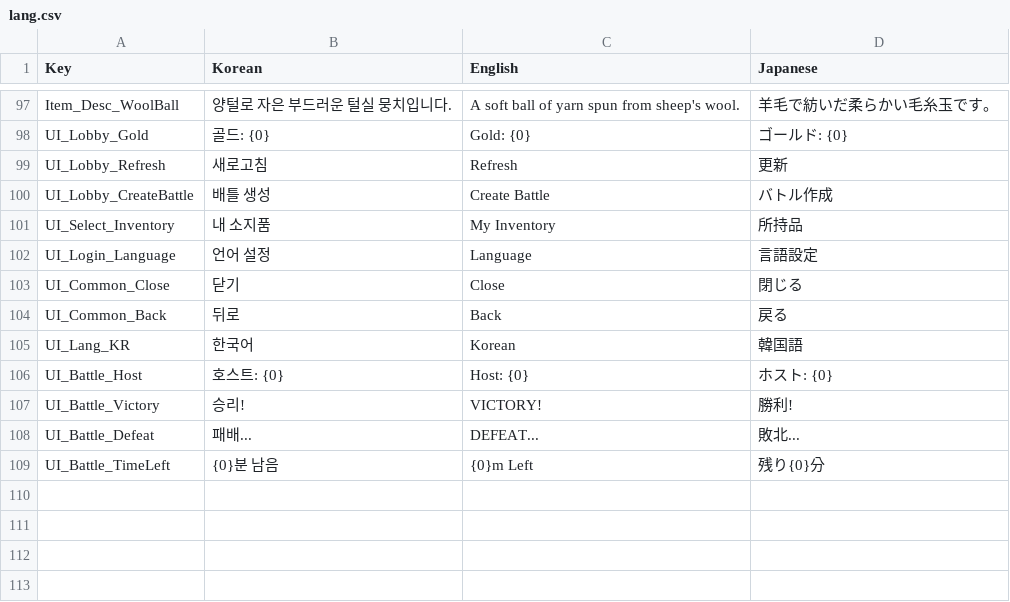
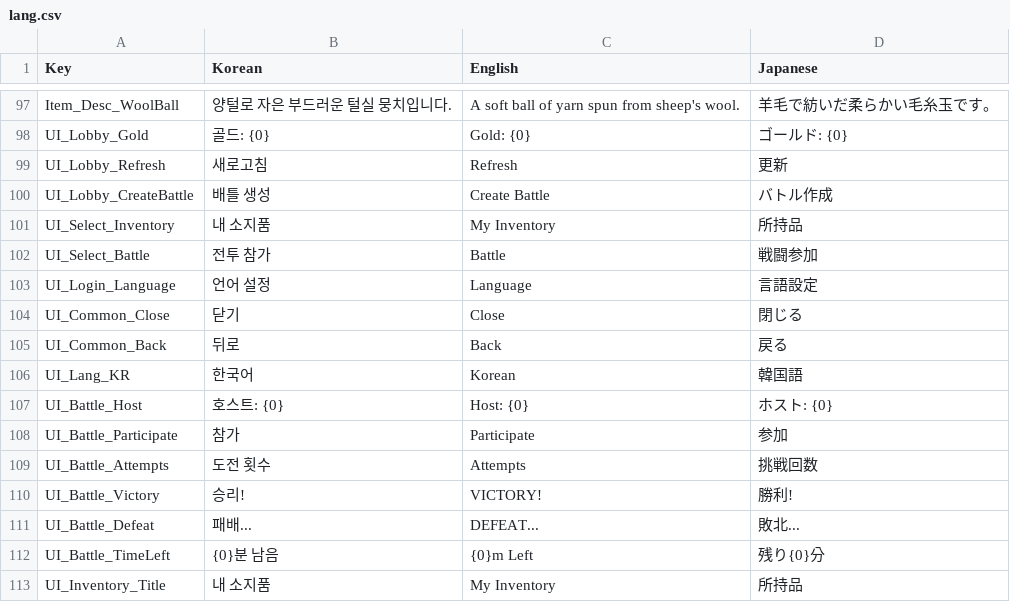
Before and after one commit to octopus7/unity-ui-test, a CSV file: GeminiUI/Assets/Resources/lang.csv, drawn as a sheet; only a part is shown, gaps mark what is left out.

```diff
--- a/GeminiUI/Assets/Resources/lang.csv
+++ b/GeminiUI/Assets/Resources/lang.csv
@@ -101,2 +101,3 @@ UI_Lobby_CreateBattle,배틀 생성,Create Battle,バトル作成
 UI_Select_Inventory,내 소지품,My Inventory,所持品
+UI_Select_Battle,전투 참가,Battle,戦闘参加
 UI_Login_Language,언어 설정,Language,言語設定
@@ -106,2 +107,4 @@ UI_Lang_KR,한국어,Korean,韓国語
 UI_Battle_Host,호스트: {0},Host: {0},ホスト: {0}
+UI_Battle_Participate,참가,Participate,参加
+UI_Battle_Attempts,도전 횟수,Attempts,挑戦回数
 UI_Battle_Victory,승리!,VICTORY!,勝利!
@@ -109 +112,2 @@ UI_Battle_Defeat,패배...,DEFEAT...,敗北...
 UI_Battle_TimeLeft,{0}분 남음,{0}m Left,残り{0}分
+UI_Inventory_Title,내 소지품,My Inventory,所持品
```
Also changed, not shown: 15 other files.
